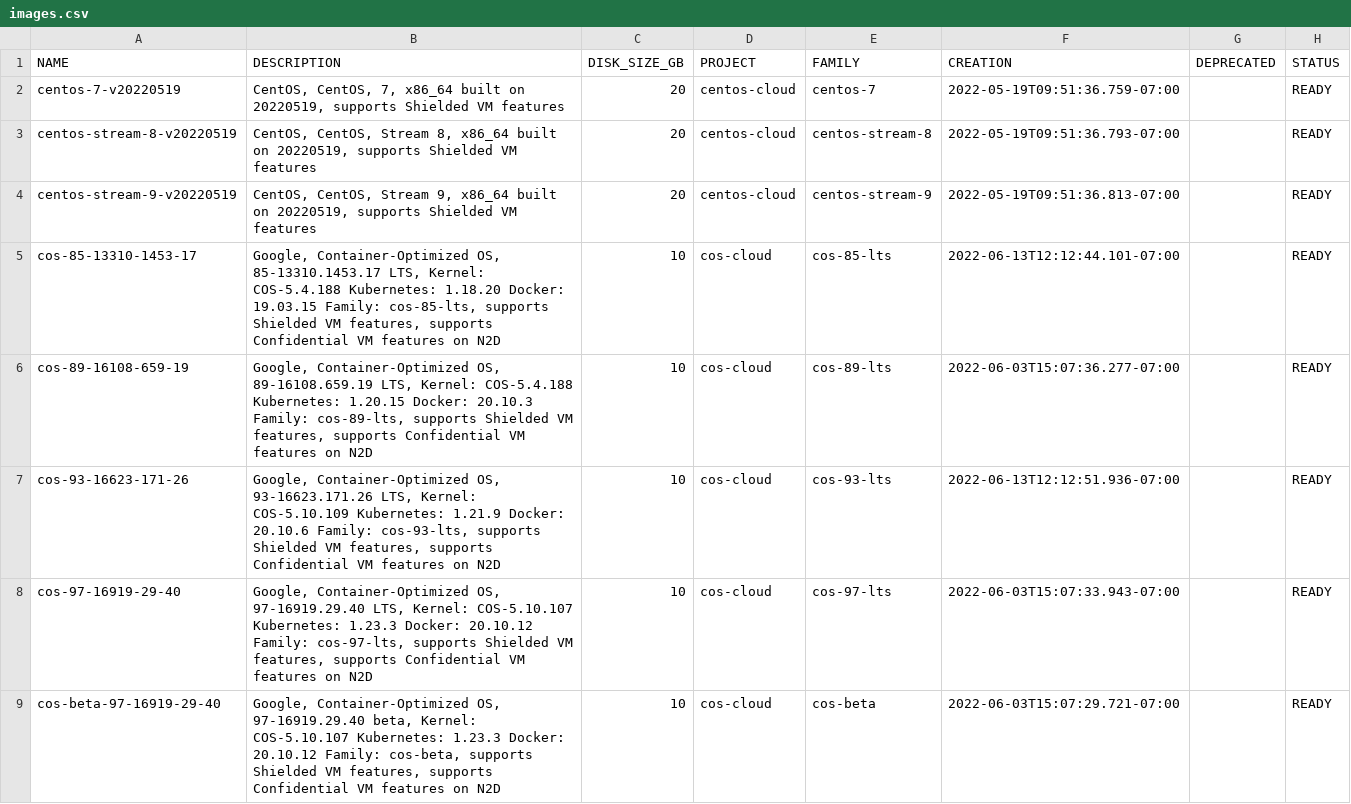
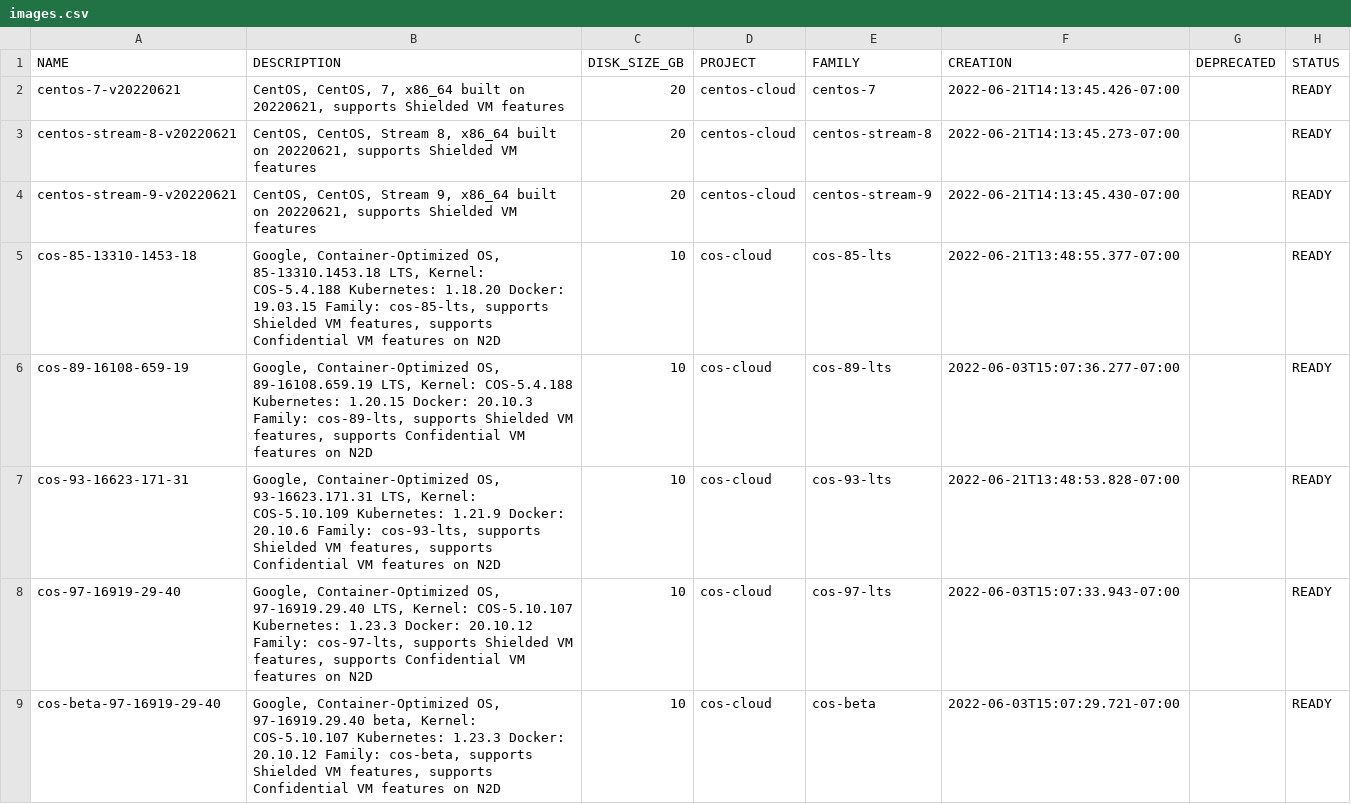
Before and after one commit to Cyclenerd/google-cloud-pricing-cost-calculator, a CSV file: tools/images.csv, drawn as a sheet; only a part is shown; the diff covers the shown part only.

```diff
--- a/tools/images.csv
+++ b/tools/images.csv
@@ -1,8 +1,8 @@
 NAME;DESCRIPTION;DISK_SIZE_GB;PROJECT;FAMILY;CREATION;DEPRECATED;STATUS
-centos-7-v20220519;CentOS, CentOS, 7, x86_64 built on 20220519, supports Shielded VM features;20;centos-cloud;centos-7;2022-05-19T09:51:36.759-07:00;;READY
-centos-stream-8-v20220519;CentOS, CentOS, Stream 8, x86_64 built on 20220519, supports Shielded VM features;20;centos-cloud;centos-stream-8;2022-05-19T09:51:36.793-07:00;;READY
-centos-stream-9-v20220519;CentOS, CentOS, Stream 9, x86_64 built on 20220519, supports Shielded VM features;20;centos-cloud;centos-stream-9;2022-05-19T09:51:36.813-07:00;;READY
-cos-85-13310-1453-17;Google, Container-Optimized OS, 85-13310.1453.17 LTS, Kernel: COS-5.4.188 Kubernetes: 1.18.20 Docker: 19.03.15 Family: cos-85-lts, supports Shielded VM features, supports Confidential VM features on N2D;10;cos-cloud;cos-85-lts;2022-06-13T12:12:44.101-07:00;;READY
+centos-7-v20220621;CentOS, CentOS, 7, x86_64 built on 20220621, supports Shielded VM features;20;centos-cloud;centos-7;2022-06-21T14:13:45.426-07:00;;READY
+centos-stream-8-v20220621;CentOS, CentOS, Stream 8, x86_64 built on 20220621, supports Shielded VM features;20;centos-cloud;centos-stream-8;2022-06-21T14:13:45.273-07:00;;READY
+centos-stream-9-v20220621;CentOS, CentOS, Stream 9, x86_64 built on 20220621, supports Shielded VM features;20;centos-cloud;centos-stream-9;2022-06-21T14:13:45.430-07:00;;READY
+cos-85-13310-1453-18;Google, Container-Optimized OS, 85-13310.1453.18 LTS, Kernel: COS-5.4.188 Kubernetes: 1.18.20 Docker: 19.03.15 Family: cos-85-lts, supports Shielded VM features, supports Confidential VM features on N2D;10;cos-cloud;cos-85-lts;2022-06-21T13:48:55.377-07:00;;READY
 cos-89-16108-659-19;Google, Container-Optimized OS, 89-16108.659.19 LTS, Kernel: COS-5.4.188 Kubernetes: 1.20.15 Docker: 20.10.3 Family: cos-89-lts, supports Shielded VM features, supports Confidential VM features on N2D;10;cos-cloud;cos-89-lts;2022-06-03T15:07:36.277-07:00;;READY
-cos-93-16623-171-26;Google, Container-Optimized OS, 93-16623.171.26 LTS, Kernel: COS-5.10.109 Kubernetes: 1.21.9 Docker: 20.10.6 Family: cos-93-lts, supports Shielded VM features, supports Confidential VM features on N2D;10;cos-cloud;cos-93-lts;2022-06-13T12:12:51.936-07:00;;READY
+cos-93-16623-171-31;Google, Container-Optimized OS, 93-16623.171.31 LTS, Kernel: COS-5.10.109 Kubernetes: 1.21.9 Docker: 20.10.6 Family: cos-93-lts, supports Shielded VM features, supports Confidential VM features on N2D;10;cos-cloud;cos-93-lts;2022-06-21T13:48:53.828-07:00;;READY
 cos-97-16919-29-40;Google, Container-Optimized OS, 97-16919.29.40 LTS, Kernel: COS-5.10.107 Kubernetes: 1.23.3 Docker: 20.10.12 Family: cos-97-lts, supports Shielded VM features, supports Confidential VM features on N2D;10;cos-cloud;cos-97-lts;2022-06-03T15:07:33.943-07:00;;READY
```
Also changed, not shown: 1 added row and 27 edited cells elsewhere in this file, tools/imagescommunity.csv, tools/imagesdeeplearning.csv.
